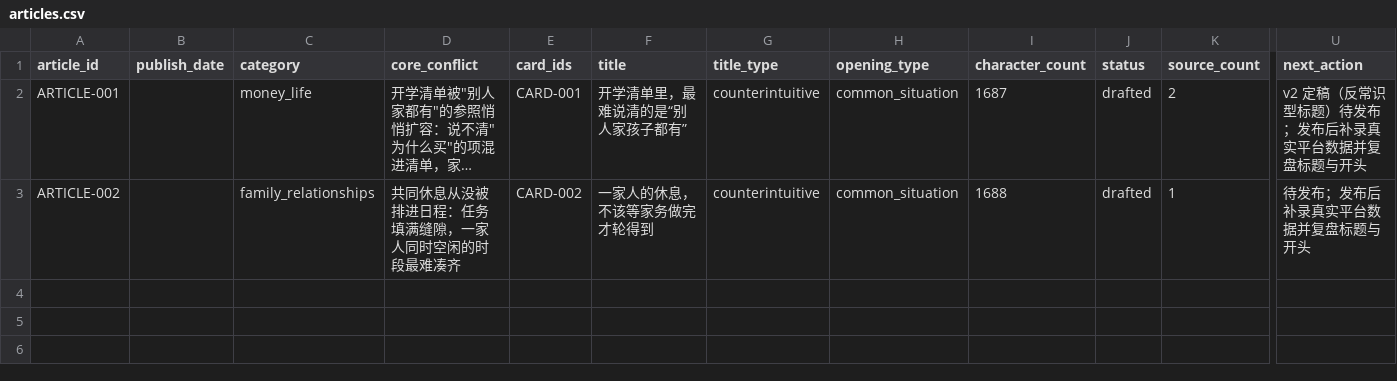
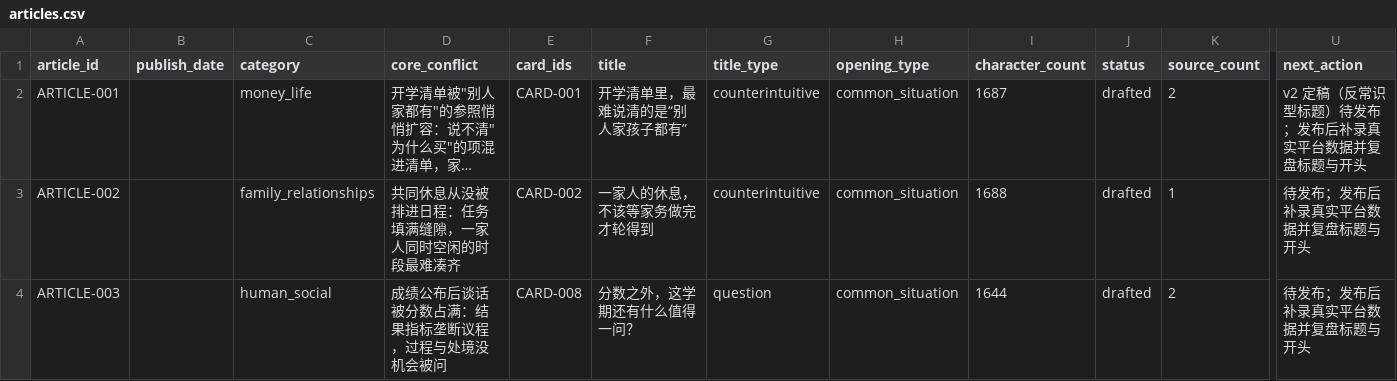
Before and after one commit to sanji412/toutiao-content-system, a CSV file: outputs/toutiao-content-kit/data/articles.csv, drawn as a sheet; only a part is shown, gaps mark what is left out; long unchanged cells end in …; rows hold the shown columns only; the diff names each change by its address in the sheet, - before the commit and + after, or states it on an @@ line.

Commit message:
Add ARTICLE-003: grade-day family talk beyond scores (TOPIC-018/CARD-008)
- articles/ARTICLE-003/: source pack (2025 edu statistics bulletin +
  double-reduction policy, verified 2026-09-04; 5 exclusion notes incl.
  unverifiable survey & law text), outline, 1,644-char article w/ question
  headline, two-round audit -> can publish
- Trackers: CARD-008 drafted->ARTICLE-003; materials 17 unused remain;
  articles.csv gains ARTICLE-003 row
- seed-cards.md + kit README index updated

```diff
--- a/outputs/toutiao-content-kit/data/articles.csv
+++ b/outputs/toutiao-content-kit/data/articles.csv
+row 4: ARTICLE-003 |  | human_social | 成绩公布后谈话被分数占满：结果指标垄断议程，过程与处境没机会被问 | CARD-008 | 分数之外，这学期还有什么值得一问？ | question | common_situation | 1644 | drafted | 2 | 待发布；发布后补录真实平台数据并复盘标题与开头
```
Also changed, not shown: outputs/toutiao-content-kit/data/materials.csv, 6 other files.
